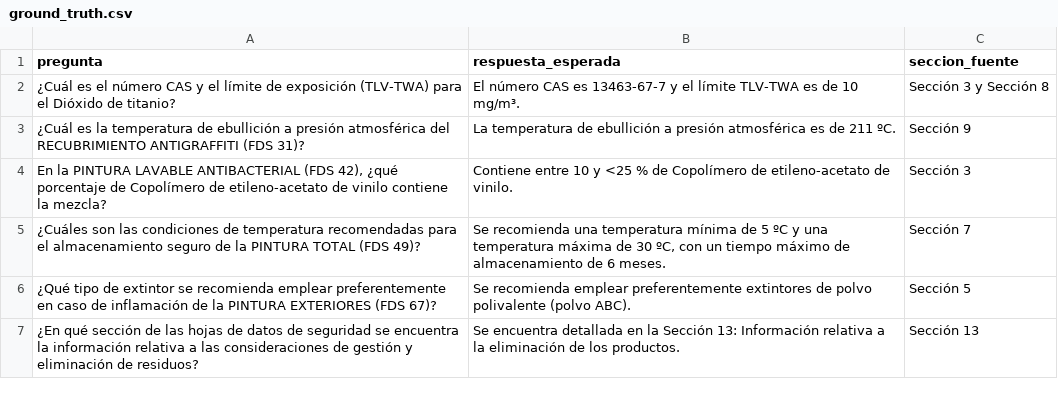
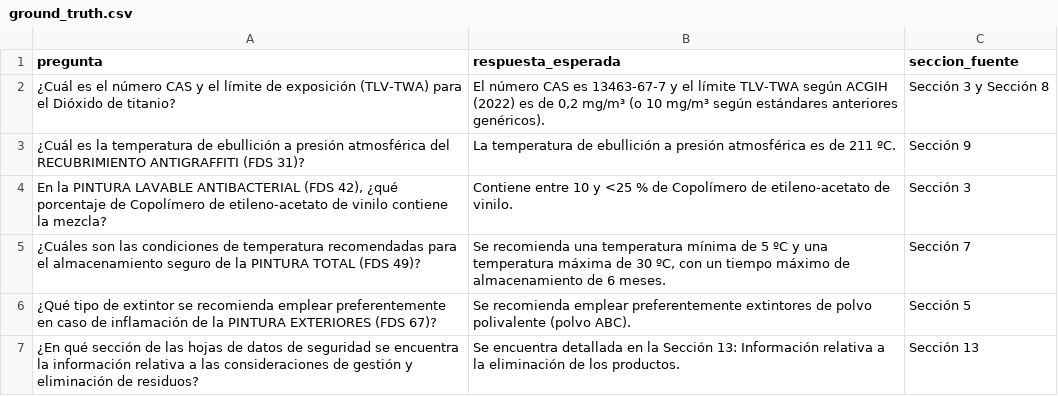
Before and after one commit to Oscarpeg/rag-corona, a CSV file: evaluation/ground_truth.csv, drawn as a sheet; only a part is shown.

Commit message:
Refactor: Corrección de datos en Ground Truth y limpieza estética de la interfaz CLI

```diff
--- a/evaluation/ground_truth.csv
+++ b/evaluation/ground_truth.csv
@@ -1,3 +1,3 @@
 pregunta,respuesta_esperada,seccion_fuente
-"¿Cuál es el número CAS y el límite de exposición (TLV-TWA) para el Dióxido de titanio?","El número CAS es 13463-67-7 y el límite TLV-TWA es de 10 mg/m³.","Sección 3 y Sección 8"
+"¿Cuál es el número CAS y el límite de exposición (TLV-TWA) para el Dióxido de titanio?","El número CAS es 13463-67-7 y el límite TLV-TWA según ACGIH (2022) es de 0,2 mg/m³ (o 10 mg/m³ según estándares anteriores genéricos).","Sección 3 y Sección 8"
 "¿Cuál es la temperatura de ebullición a presión atmosférica del RECUBRIMIENTO ANTIGRAFFITI (FDS 31)?","La temperatura de ebullición a presión atmosférica es de 211 ºC.","Sección 9"
```
Also changed, not shown: 1 other file.
